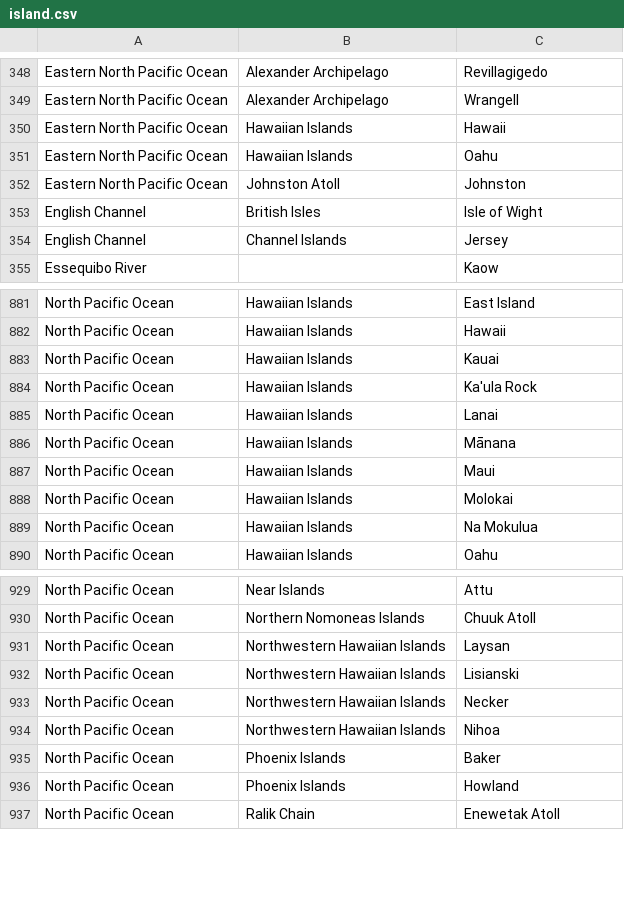
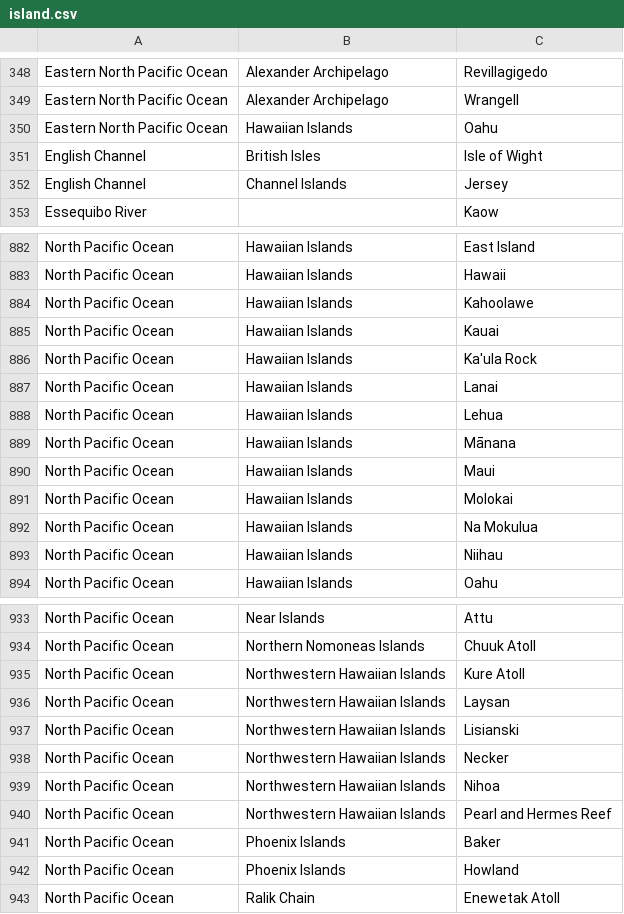
Before and after one commit to VertNet/DwCVocabs, a CSV file: vocabs/island.csv, drawn as a sheet; only a part is shown, gaps mark what is left out; removed rows and columns are numbered as before the commit, all else as after; the diff covers the shown part only; the diff names each change by its address in the sheet, - before the commit and + after, or states it on an @@ line.

```diff
--- a/vocabs/island.csv
+++ b/vocabs/island.csv
-row 350: Eastern North Pacific Ocean | Hawaiian Islands | Hawaii
-row 352: Eastern North Pacific Ocean | Johnston Atoll | Johnston
+row 884: North Pacific Ocean | Hawaiian Islands | Kahoolawe
+row 888: North Pacific Ocean | Hawaiian Islands | Lehua
+row 893: North Pacific Ocean | Hawaiian Islands | Niihau
+row 935: North Pacific Ocean | Northwestern Hawaiian Islands | Kure Atoll
+row 940: North Pacific Ocean | Northwestern Hawaiian Islands | Pearl and Hermes Reef
```
Also changed, not shown: 8 added rows and 2 edited cells elsewhere in this file, vocabs/countryCode.csv, vocabs/geodeticDatum.csv, 11 other files.
